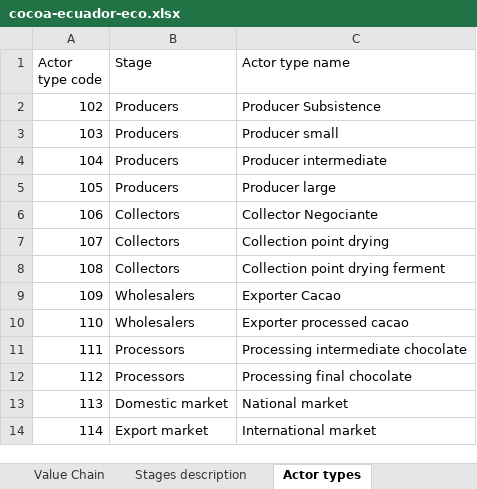
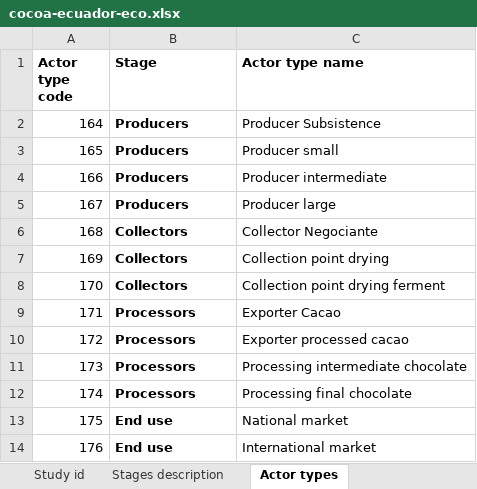
Before and after one commit to leonarf/VCA4D, an Excel workbook: data/cocoa-ecuador/cocoa-ecuador-eco.xlsx, sheet Actor types, drawn as a sheet; values as stored, in another font and other column widths than the file's, no borders; removed rows and columns are numbered as before the commit, all else as after; the diff names each change by its address in the sheet, - before the commit and + after, or states it on an @@ line.

```diff
--- a/data/cocoa-ecuador/cocoa-ecuador-eco.xlsx (sheet Actor types)
+++ b/data/cocoa-ecuador/cocoa-ecuador-eco.xlsx (sheet Actor types)
-sheet tab: Value Chain
+sheet tab: Study id
-A1:C1 bold: off
+A1:C1 bold: on
-A2 (Actor type code): 102
+A2 (Actor type code): 164
-B2:B8 bold: off
+B2:B8 bold: on
-A3 (Actor type code): 103
+A3 (Actor type code): 165
-A4 (Actor type code): 104
+A4 (Actor type code): 166
-A5 (Actor type code): 105
+A5 (Actor type code): 167
-A6 (Actor type code): 106
+A6 (Actor type code): 168
-A7 (Actor type code): 107
+A7 (Actor type code): 169
-A8 (Actor type code): 108
+A8 (Actor type code): 170
-row 9: 109 | Wholesalers | Exporter Cacao
-row 10: 110 | Wholesalers | Exporter processed cacao
+row 9: 171 | Processors | Exporter Cacao
+row 10: 172 | Processors | Exporter processed cacao
-A11 (Actor type code): 111
+A11 (Actor type code): 173
-B11:B12 bold: off
+B11:B12 bold: on
-A12 (Actor type code): 112
+A12 (Actor type code): 174
-row 13: 113 | Domestic market | National market
-row 14: 114 | Export market | International market
+row 13: 175 | End use | National market
+row 14: 176 | End use | International market
```
Also changed, not shown: sheet Flow by actor type, sheet Employment, sheet Account by actor type, sheet Farm gate price In final price, sheet Imported And exported goods, sheet Direct value added receivers, 2 more sheets, other sheet tabs.
